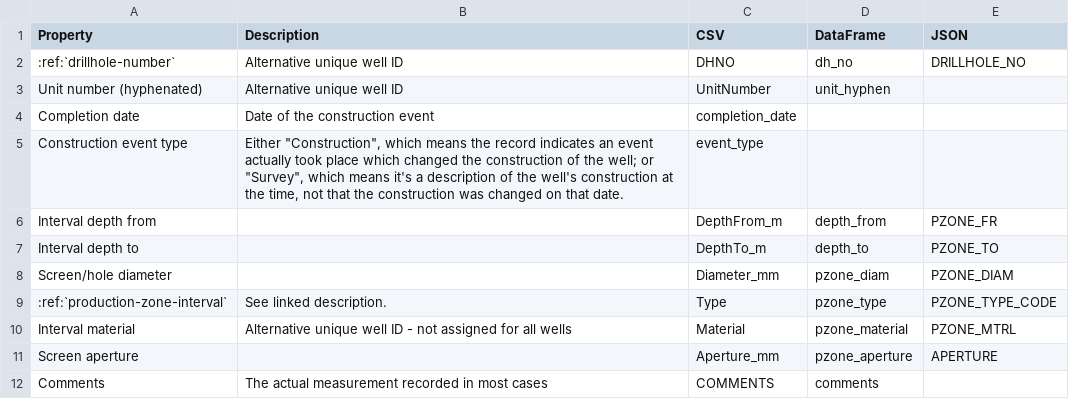
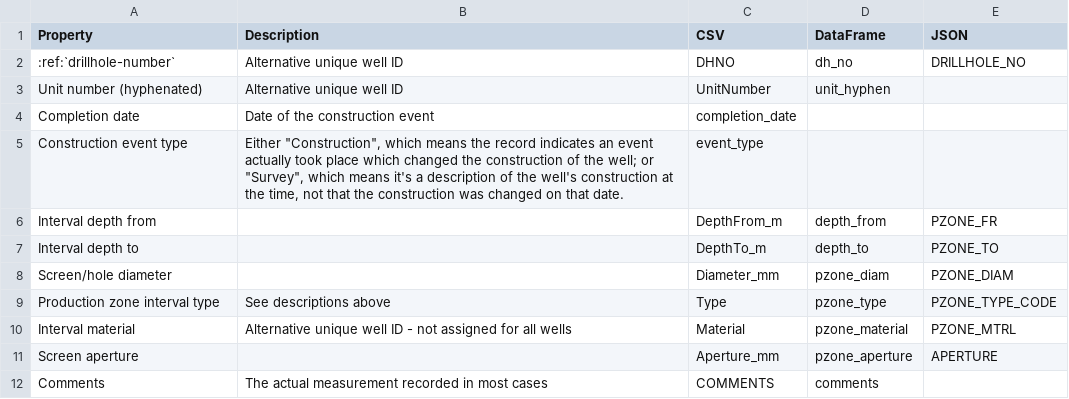
Before and after one commit to kinverarity1/python-sa-gwdata, a CSV file: docs/source/data-types/production-zone.csv, drawn as a sheet.

```diff
--- a/docs/source/data-types/production-zone.csv
+++ b/docs/source/data-types/production-zone.csv
@@ -8,3 +8,3 @@ Interval depth to,,DepthTo_m,depth_to,PZONE_TO
 Screen/hole diameter,,Diameter_mm,pzone_diam,PZONE_DIAM
-:ref:`production-zone-interval`,See linked description.,Type,pzone_type,PZONE_TYPE_CODE
+Production zone interval type,See descriptions above,Type,pzone_type,PZONE_TYPE_CODE
 Interval material,Alternative unique well ID - not assigned for all wells,Material,pzone_material,PZONE_MTRL
```
Also changed, not shown: 6 other files.
